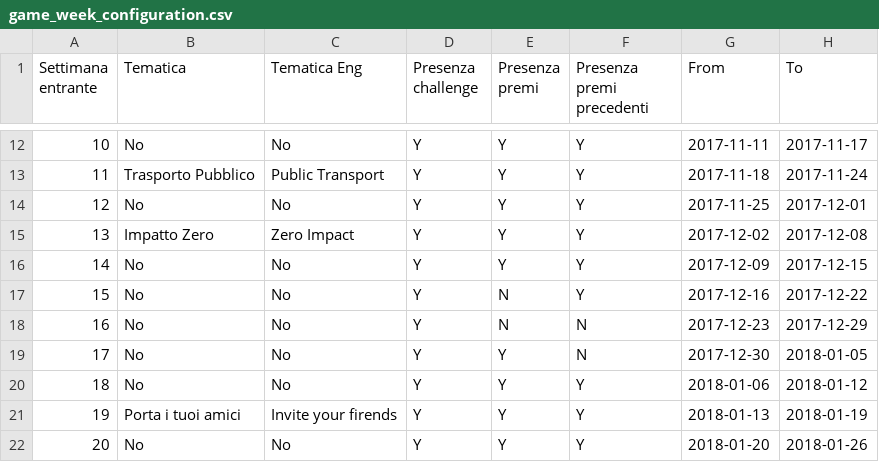
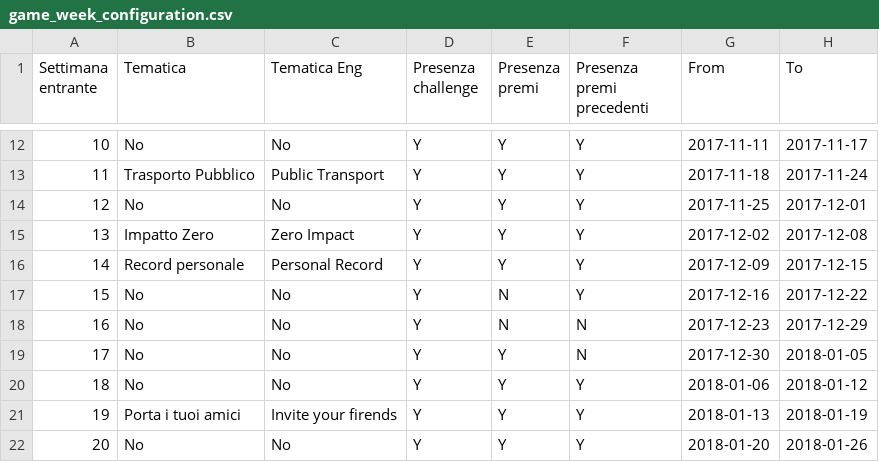
Before and after one commit to smartcampuslab/smartcampus.mobilityservice, a CSV file: src/main/resources/mail/conf_file/game_week_configuration.csv, drawn as a sheet; only a part is shown, gaps mark what is left out.

Commit message:
Added week theme.

```diff
--- a/src/main/resources/mail/conf_file/game_week_configuration.csv
+++ b/src/main/resources/mail/conf_file/game_week_configuration.csv
@@ -15,3 +15,3 @@ Settimana entrante,Tematica ,Tematica Eng,Presenza challenge,Presenza premi,Pres
 13,Impatto Zero,Zero Impact,Y,Y,Y,2017-12-02,2017-12-08
-14,No,No,Y,Y,Y,2017-12-09,2017-12-15
+14,Record personale,Personal Record,Y,Y,Y,2017-12-09,2017-12-15
 15,No,No,Y,N,Y,2017-12-16,2017-12-22
```
